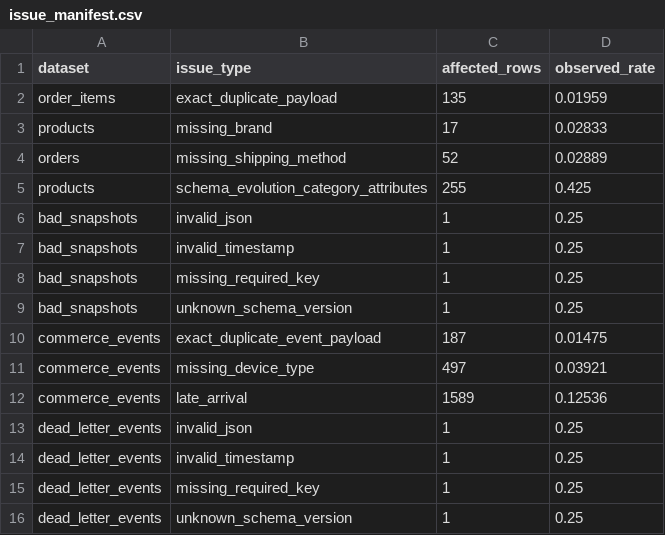
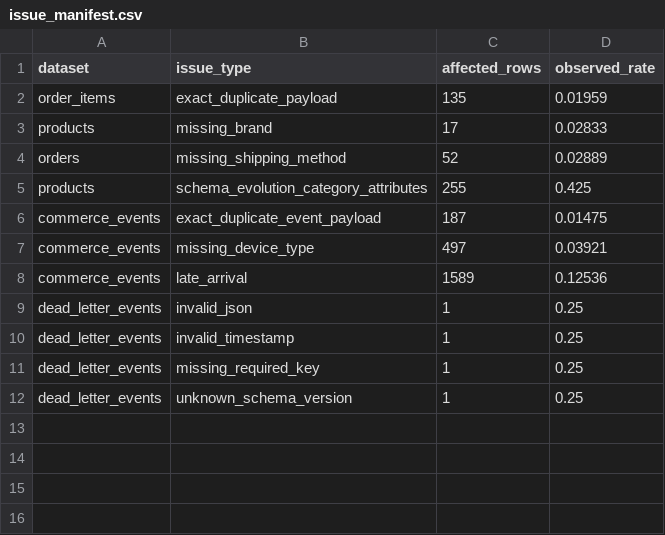
Before and after one commit to hhoangdo/ecom-data-platform, a CSV file: evidence/01_data_generator/issue_manifest.csv, drawn as a sheet.

```diff
--- a/evidence/01_data_generator/issue_manifest.csv
+++ b/evidence/01_data_generator/issue_manifest.csv
@@ -5,6 +5,2 @@ orders,missing_shipping_method,52,0.02889
 products,schema_evolution_category_attributes,255,0.425
-bad_snapshots,invalid_json,1,0.25
-bad_snapshots,invalid_timestamp,1,0.25
-bad_snapshots,missing_required_key,1,0.25
-bad_snapshots,unknown_schema_version,1,0.25
 commerce_events,exact_duplicate_event_payload,187,0.01475
```
Also changed, not shown: evidence/01_data_generator/quality_metrics.csv, 18 other files.
